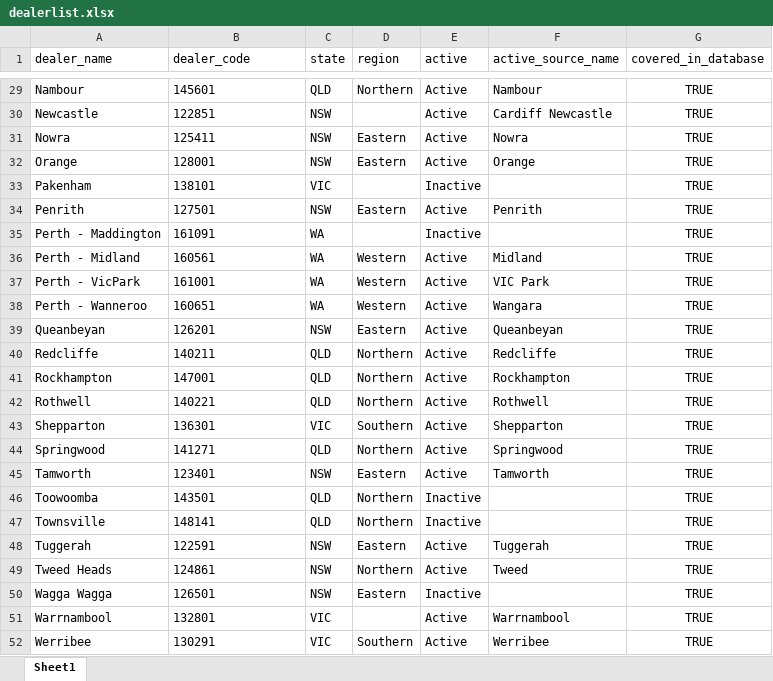
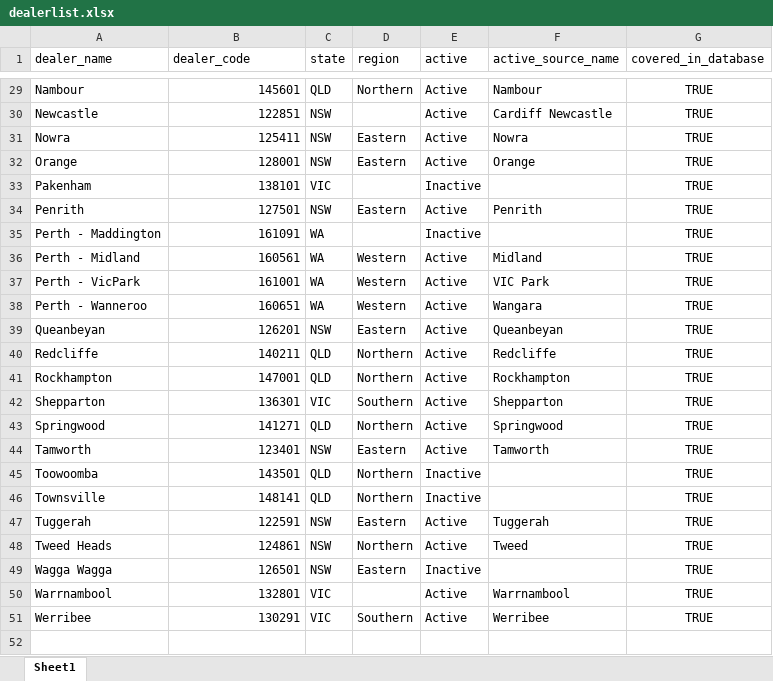
Before and after one commit to SerenaLTS/dealer-monthly, an Excel workbook: dealerlist.xlsx, sheet Sheet1, drawn as a sheet; only a part is shown, gaps mark what is left out; values as stored, in another font and other column widths than the file's, no borders; removed rows and columns are numbered as before the commit, all else as after; the diff covers the shown part only; the diff names each change by its address in the sheet, - before the commit and + after, or states it on an @@ line.

```diff
--- a/dealerlist.xlsx (sheet Sheet1)
+++ b/dealerlist.xlsx (sheet Sheet1)
-B29:B41 alignment: left
+B29:B41 alignment: right
-row 42: Rothwell | 140221 | QLD | Northern | Active | Rothwell | TRUE
-B42:B51 alignment: left
+B42:B51 alignment: right
```
Also changed, not shown: cell formats elsewhere in this sheet, database.xlsx, dealer_info.xlsx, 1 other file.
